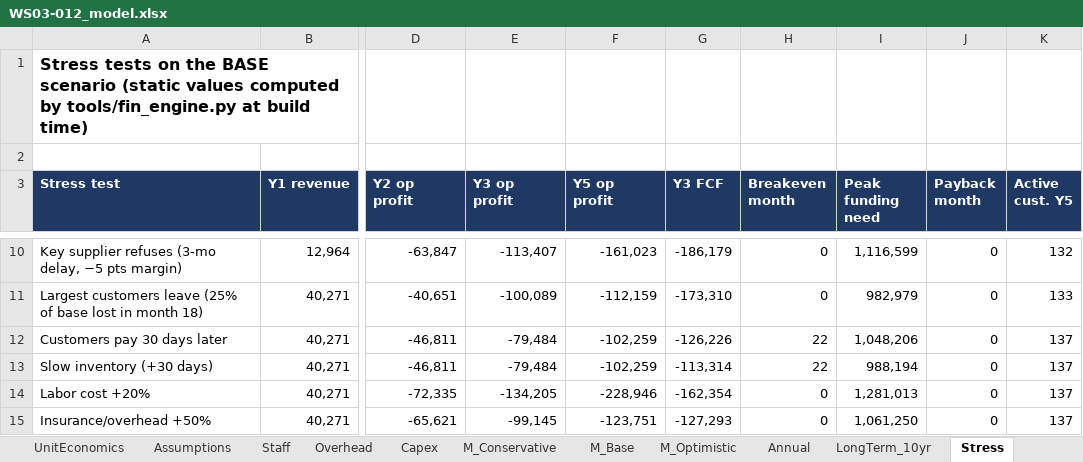
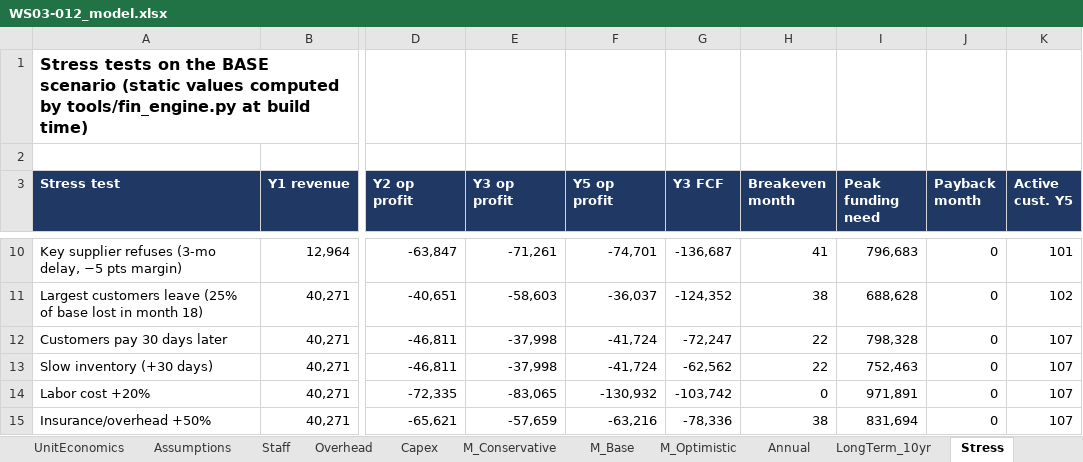
Before and after one commit to arnavhiteshpatel-cloud/playground, an Excel workbook: project-atlas/08_financial_models/WS03-012_model.xlsx, sheet Stress, drawn as a sheet; only a part is shown, gaps mark what is left out; values as stored, in another font and other column widths than the file's, no borders; the diff covers the shown part only; the diff names each change by its address in the sheet, - before the commit and + after, or states it on an @@ line.

```diff
--- a/project-atlas/08_financial_models/WS03-012_model.xlsx (sheet Stress)
+++ b/project-atlas/08_financial_models/WS03-012_model.xlsx (sheet Stress)
-E10 (Y3 op profit): -113,407
+E10 (Y3 op profit): -71,261
-F10 (Y5 op profit): -161,023
+F10 (Y5 op profit): -74,701
-G10 (Y3 FCF): -186,179
+G10 (Y3 FCF): -136,687
-H10 (Breakeven month): 0
+H10 (Breakeven month): 41
-I10 (Peak funding need): 1,116,599
+I10 (Peak funding need): 796,683
-K10 (Active cust. Y5): 132
+K10 (Active cust. Y5): 101
-E11 (Y3 op profit): -100,089
+E11 (Y3 op profit): -58,603
-F11 (Y5 op profit): -112,159
+F11 (Y5 op profit): -36,037
-G11 (Y3 FCF): -173,310
+G11 (Y3 FCF): -124,352
-H11 (Breakeven month): 0
+H11 (Breakeven month): 38
-I11 (Peak funding need): 982,979
+I11 (Peak funding need): 688,628
-K11 (Active cust. Y5): 133
+K11 (Active cust. Y5): 102
-E12:E13 (Y3 op profit): -79,484
+E12:E13 (Y3 op profit): -37,998
-F12:F13 (Y5 op profit): -102,259
+F12:F13 (Y5 op profit): -41,724
-G12 (Y3 FCF): -126,226
+G12 (Y3 FCF): -72,247
-I12 (Peak funding need): 1,048,206
+I12 (Peak funding need): 798,328
-K12:K15 (Active cust. Y5): 137
+K12:K15 (Active cust. Y5): 107
-G13 (Y3 FCF): -113,314
+G13 (Y3 FCF): -62,562
-I13 (Peak funding need): 988,194
+I13 (Peak funding need): 752,463
-E14 (Y3 op profit): -134,205
+E14 (Y3 op profit): -83,065
-F14 (Y5 op profit): -228,946
+F14 (Y5 op profit): -130,932
-G14 (Y3 FCF): -162,354
+G14 (Y3 FCF): -103,742
-I14 (Peak funding need): 1,281,013
+I14 (Peak funding need): 971,891
-E15 (Y3 op profit): -99,145
+E15 (Y3 op profit): -57,659
-F15 (Y5 op profit): -123,751
+F15 (Y5 op profit): -63,216
-G15 (Y3 FCF): -127,293
+G15 (Y3 FCF): -78,336
-H15 (Breakeven month): 0
+H15 (Breakeven month): 38
-I15 (Peak funding need): 1,061,250
+I15 (Peak funding need): 831,694
```
Also changed, not shown: 66 edited cells elsewhere in this sheet, sheet M_Base, sheet M_Optimistic, sheet M_Conservative, sheet Annual, sheet Sensitivity, sheet Summary, 2 more sheets, project-atlas/08_financial_models/SYN-001_model.xlsx, project-atlas/08_financial_models/WS17-004_model.xlsx, 13 other files.
